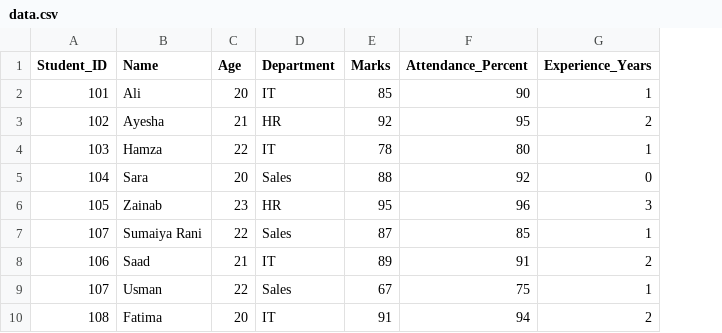
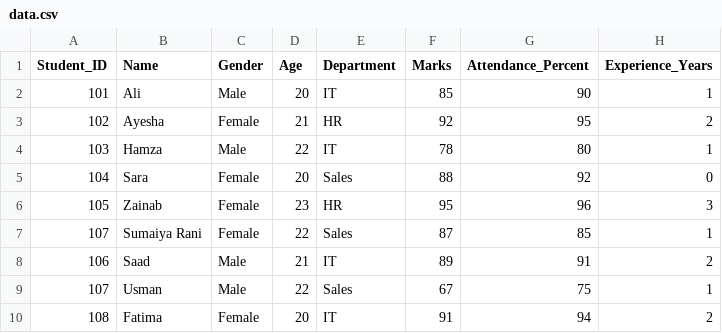
Before and after one commit to SaadRiaz99/Python-Mastery, a CSV file: linearml/data.csv, drawn as a sheet; only a part is shown; the diff names each change by its address in the sheet, - before the commit and + after, or states it on an @@ line.

Commit message:
Update data.csv to include Gender column and modify encoding script for gender encoding

```diff
--- a/linearml/data.csv
+++ b/linearml/data.csv
+column C (Gender), rows 2-10: Male | Female | Male | Female | Female | Female | Male | Male | Female
```
Also changed, not shown: 1 other file.
